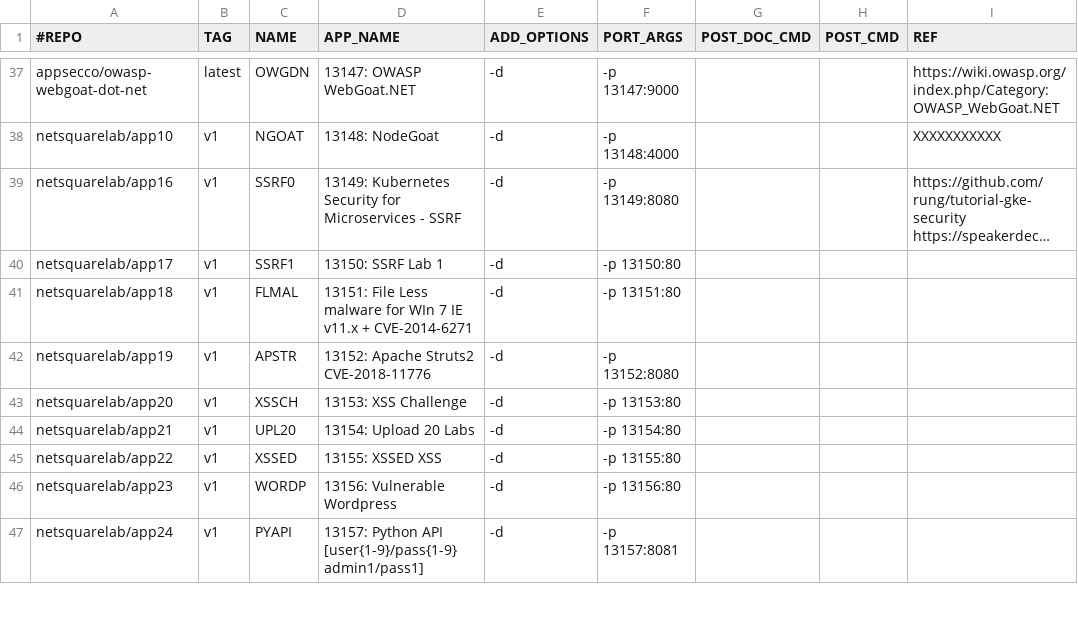
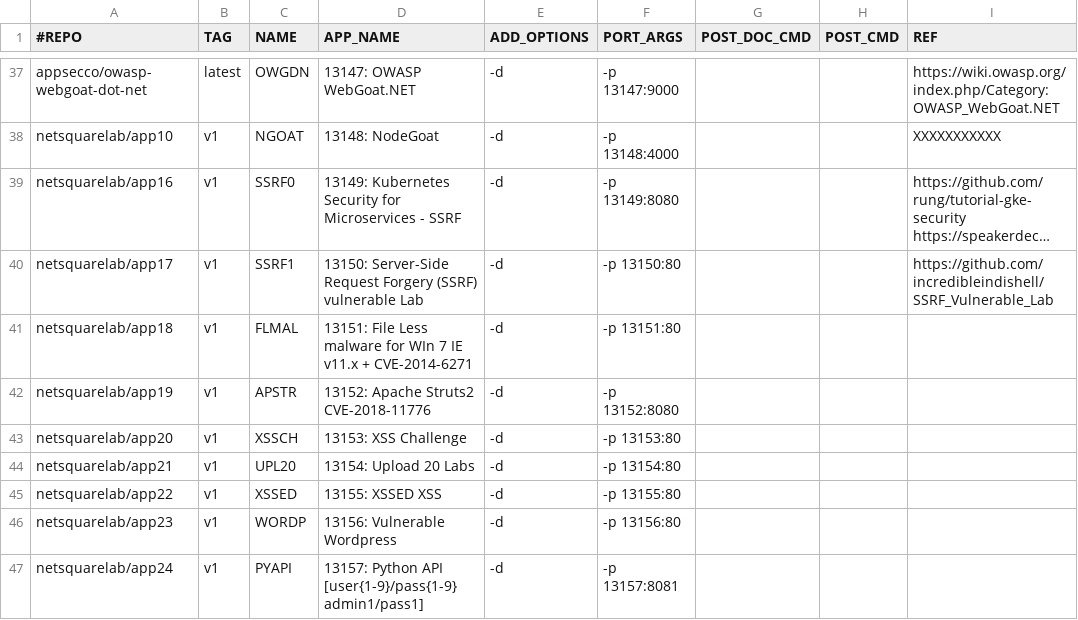
Before and after one commit to netsquare/OVLC, a CSV file: doclist.csv, drawn as a sheet; only a part is shown, gaps mark what is left out; long unchanged cells end in …; the diff names each change by its address in the sheet, - before the commit and + after, or states it on an @@ line.

Commit message:
Update doclist.csv
Server-Side Request Forgery (SSRF) vulnerable Lab

```diff
--- a/doclist.csv
+++ b/doclist.csv
-D40 (APP_NAME): 13150: SSRF Lab 1
+D40 (APP_NAME): 13150: Server-Side Request Forgery (SSRF) vulnerable Lab
-I40 (REF): (empty)
+I40 (REF): https://github.com/incredibleindishell/SSRF_Vulnerable_Lab
```
